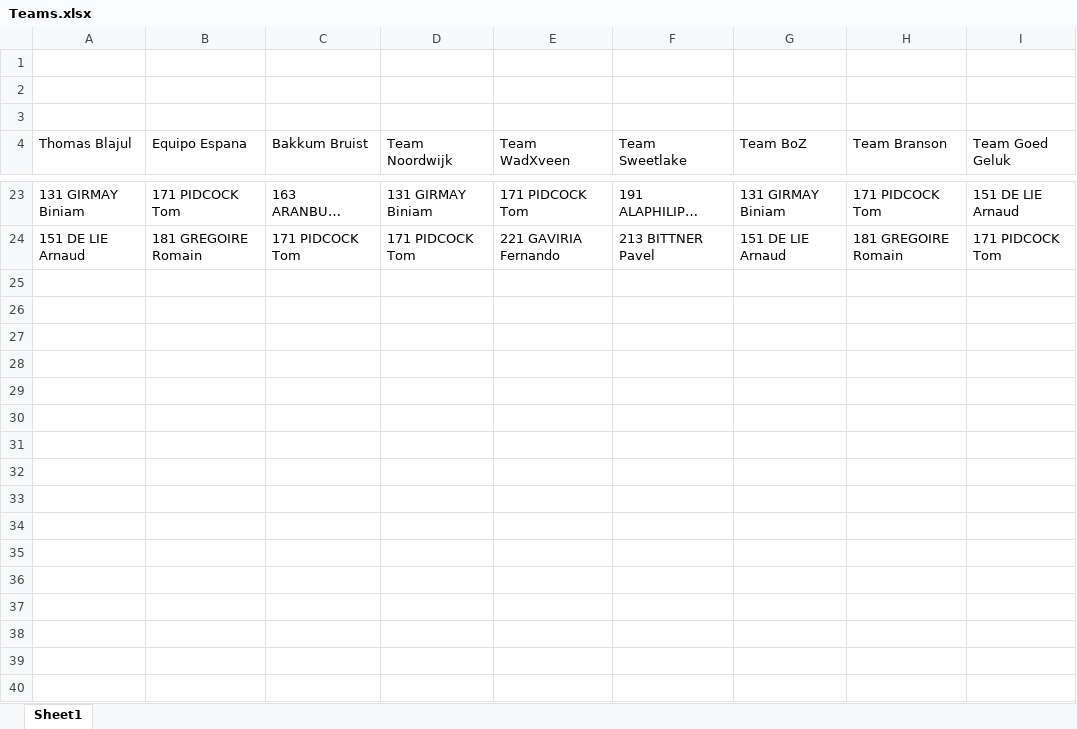
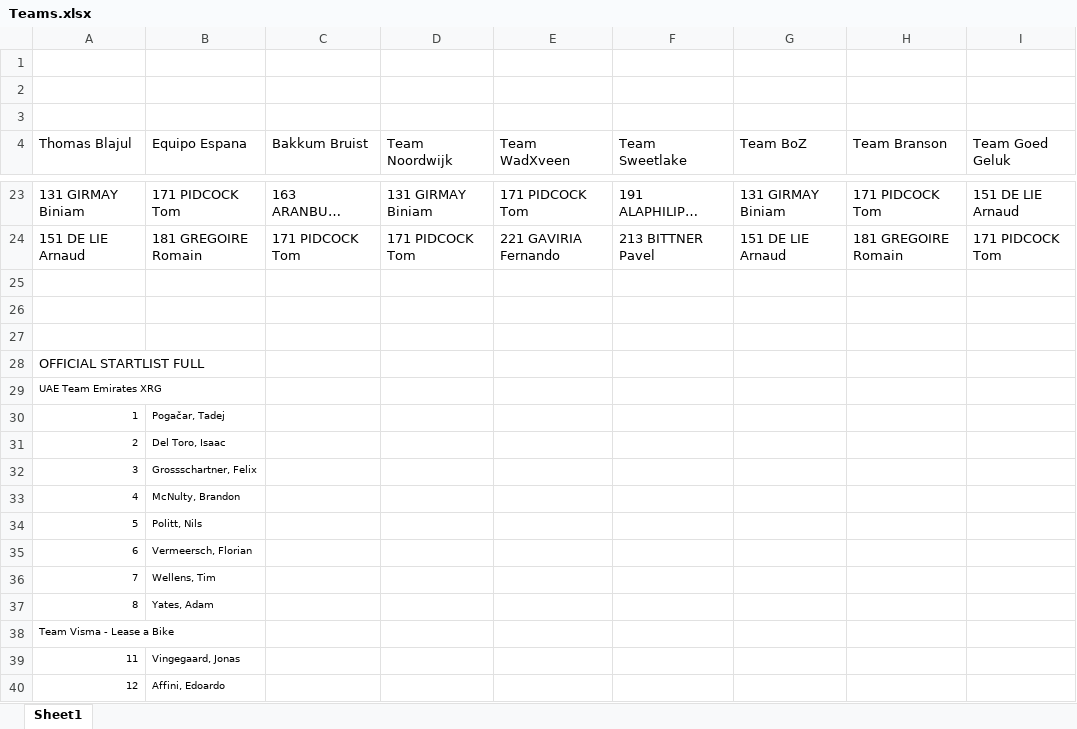
Before and after one commit to Taimen17/TDF2026, an Excel workbook: Teams.xlsx, sheet Sheet1, drawn as a sheet; only a part is shown, gaps mark what is left out; long unchanged cells end in …; values as stored, in another font and other column widths than the file's, no borders; the diff covers the shown part only; the diff names each change by its address in the sheet, - before the commit and + after, or states it on an @@ line.

```diff
--- a/Teams.xlsx (sheet Sheet1)
+++ b/Teams.xlsx (sheet Sheet1)
+row 25: (empty)
+row 26: (empty)
+row 27: (empty)
+row 28: OFFICIAL STARTLIST FULL
+row 29: UAE Team Emirates XRG
+row 30: 1 | Pogačar, Tadej
+row 31: 2 | Del Toro, Isaac
+row 32: 3 | Grossschartner, Felix
+row 33: 4 | McNulty, Brandon
+row 34: 5 | Politt, Nils
+row 35: 6 | Vermeersch, Florian
+row 36: 7 | Wellens, Tim
+row 37: 8 | Yates, Adam
+row 38: Team Visma - Lease a Bike
+row 39: 11 | Vingegaard, Jonas
+row 40: 12 | Affini, Edoardo
```
Also changed, not shown: 195 added rows elsewhere in this sheet, 4 other files.
